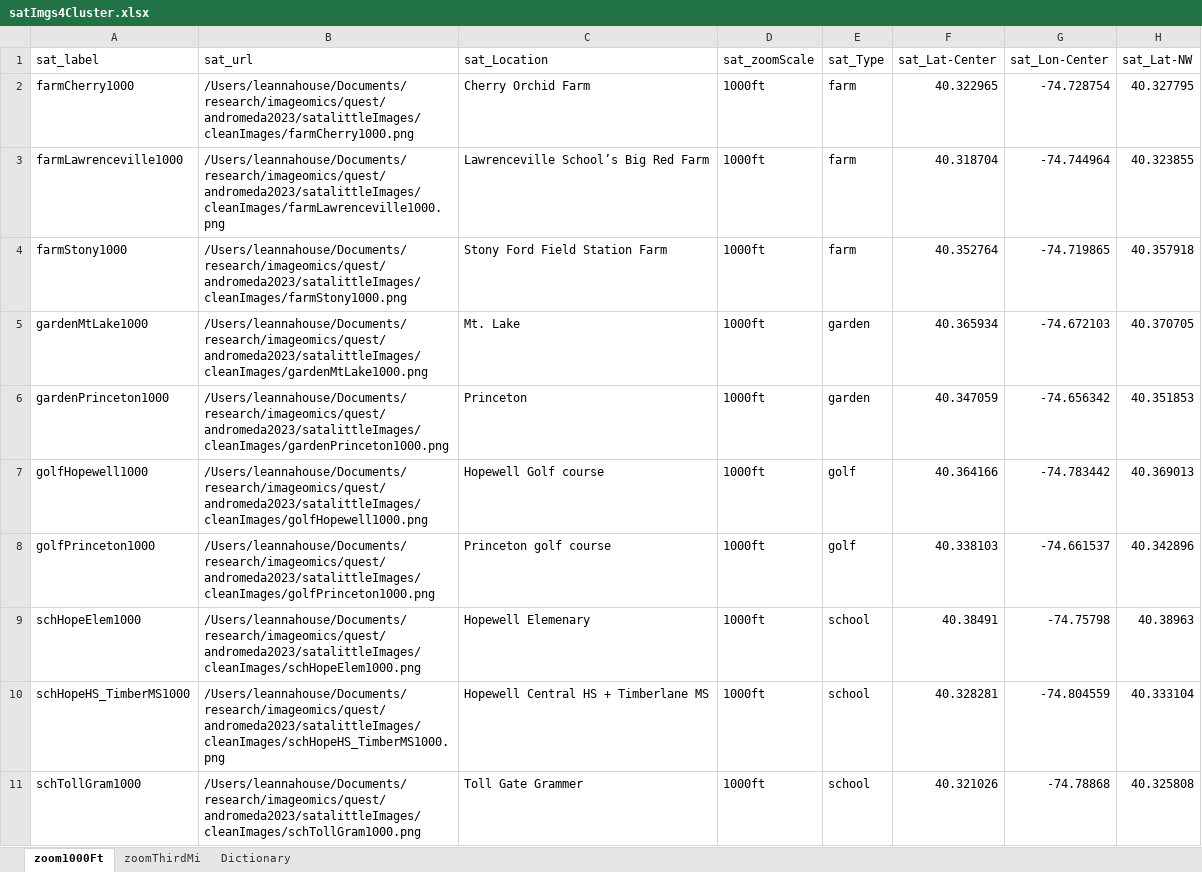
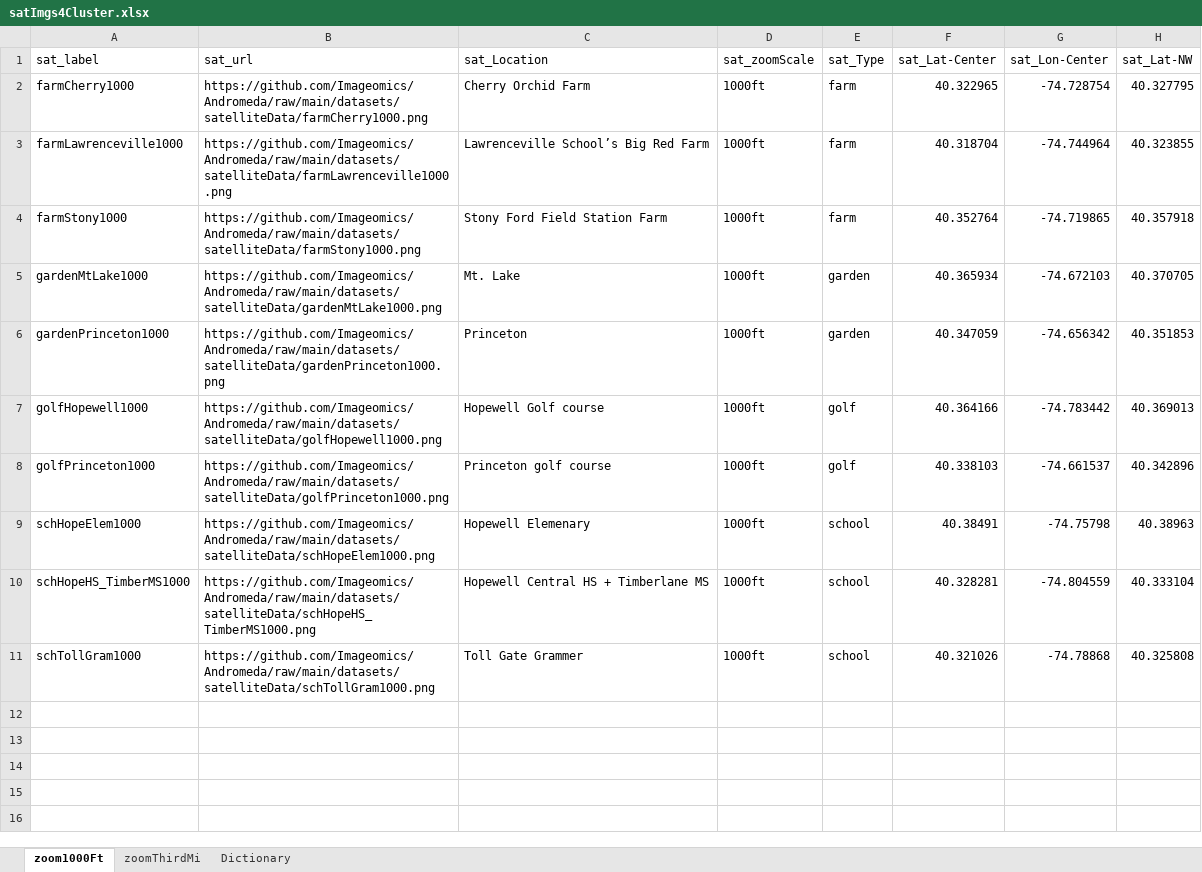
Before and after one commit to Imageomics/Andromeda, an Excel workbook: datasets/satelliteData/satImgs4Cluster.xlsx, sheet zoom1000Ft, drawn as a sheet; only a part is shown; values as stored, in another font and other column widths than the file's, no borders; the diff names each change by its address in the sheet, - before the commit and + after, or states it on an @@ line.

```diff
--- a/datasets/satelliteData/satImgs4Cluster.xlsx (sheet zoom1000Ft)
+++ b/datasets/satelliteData/satImgs4Cluster.xlsx (sheet zoom1000Ft)
-B2 (sat_url): /Users/leannahouse/Documents/research/imageomics/quest/andromeda2023/satalittleImages/cleanImages/farmCherry1000.png
+B2 (sat_url): https://github.com/Imageomics/Andromeda/raw/main/datasets/satelliteData/farmCherry1000.png
-B3 (sat_url): /Users/leannahouse/Documents/research/imageomics/quest/andromeda2023/satalittleImages/cleanImages/farmLawrenceville1000.png
+B3 (sat_url): https://github.com/Imageomics/Andromeda/raw/main/datasets/satelliteData/farmLawrenceville1000.png
-B4 (sat_url): /Users/leannahouse/Documents/research/imageomics/quest/andromeda2023/satalittleImages/cleanImages/farmStony1000.png
+B4 (sat_url): https://github.com/Imageomics/Andromeda/raw/main/datasets/satelliteData/farmStony1000.png
-B5 (sat_url): /Users/leannahouse/Documents/research/imageomics/quest/andromeda2023/satalittleImages/cleanImages/gardenMtLake1000.png
+B5 (sat_url): https://github.com/Imageomics/Andromeda/raw/main/datasets/satelliteData/gardenMtLake1000.png
-B6 (sat_url): /Users/leannahouse/Documents/research/imageomics/quest/andromeda2023/satalittleImages/cleanImages/gardenPrinceton1000.png
+B6 (sat_url): https://github.com/Imageomics/Andromeda/raw/main/datasets/satelliteData/gardenPrinceton1000.png
-B7 (sat_url): /Users/leannahouse/Documents/research/imageomics/quest/andromeda2023/satalittleImages/cleanImages/golfHopewell1000.png
+B7 (sat_url): https://github.com/Imageomics/Andromeda/raw/main/datasets/satelliteData/golfHopewell1000.png
-B8 (sat_url): /Users/leannahouse/Documents/research/imageomics/quest/andromeda2023/satalittleImages/cleanImages/golfPrinceton1000.png
+B8 (sat_url): https://github.com/Imageomics/Andromeda/raw/main/datasets/satelliteData/golfPrinceton1000.png
-B9 (sat_url): /Users/leannahouse/Documents/research/imageomics/quest/andromeda2023/satalittleImages/cleanImages/schHopeElem1000.png
+B9 (sat_url): https://github.com/Imageomics/Andromeda/raw/main/datasets/satelliteData/schHopeElem1000.png
-B10 (sat_url): /Users/leannahouse/Documents/research/imageomics/quest/andromeda2023/satalittleImages/cleanImages/schHopeHS_TimberMS1000.png
+B10 (sat_url): https://github.com/Imageomics/Andromeda/raw/main/datasets/satelliteData/schHopeHS_TimberMS1000.png
-B11 (sat_url): /Users/leannahouse/Documents/research/imageomics/quest/andromeda2023/satalittleImages/cleanImages/schTollGram1000.png
+B11 (sat_url): https://github.com/Imageomics/Andromeda/raw/main/datasets/satelliteData/schTollGram1000.png
```
Also changed, not shown: sheet zoomThirdMi, datasets/satelliteData/satImgs3Cluster.xlsx, datasets/satelliteData/satImgs5Cluster.xlsx, 6 other files.
